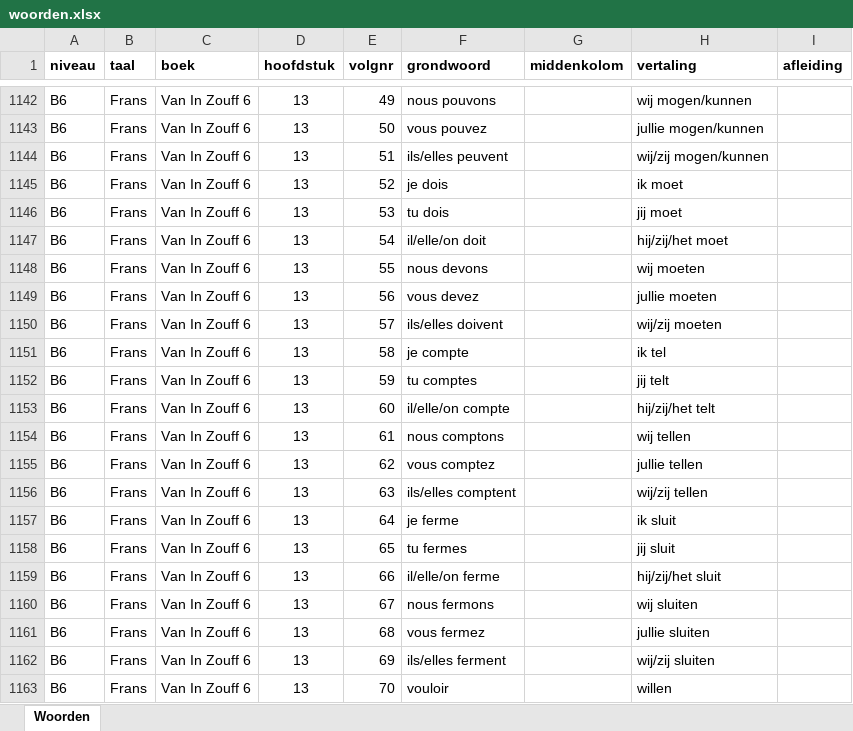
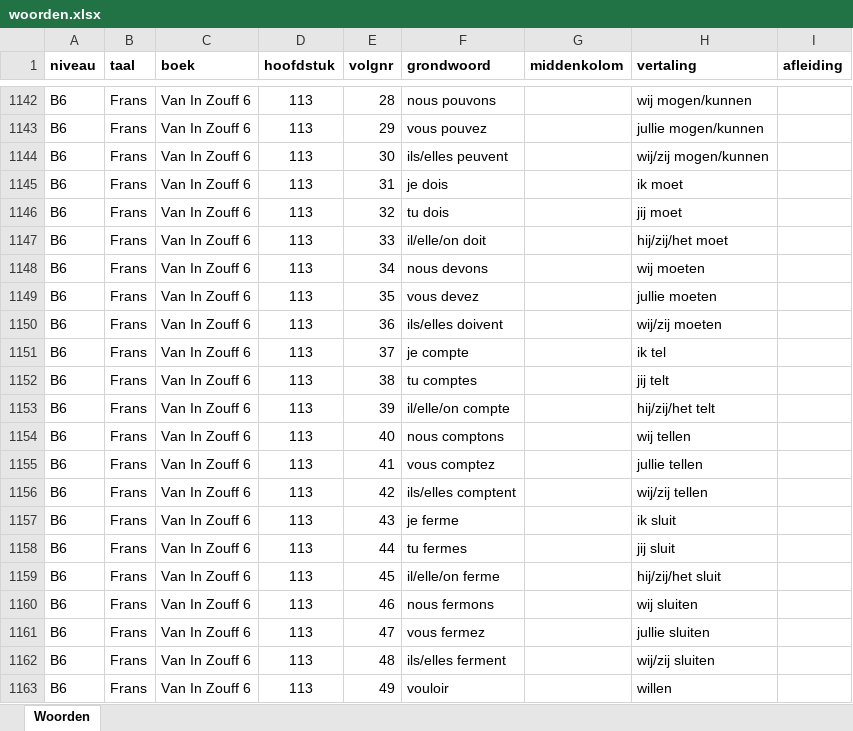
Before and after one commit to WimSohier1975/LatinQuiz, an Excel workbook: woorden.xlsx, sheet Woorden, drawn as a sheet; only a part is shown, gaps mark what is left out; values as stored, in another font and other column widths than the file's, no borders; the diff covers the shown part only; the diff names each change by its address in the sheet, - before the commit and + after, or states it on an @@ line.

```diff
--- a/woorden.xlsx (sheet Woorden)
+++ b/woorden.xlsx (sheet Woorden)
-D1142:D1163 (hoofdstuk): 13
+D1142:D1163 (hoofdstuk): 113
-E1142 (volgnr): 49
+E1142 (volgnr): 28
-E1143 (volgnr): 50
+E1143 (volgnr): 29
-E1144 (volgnr): 51
+E1144 (volgnr): 30
-E1145 (volgnr): 52
+E1145 (volgnr): 31
-E1146 (volgnr): 53
+E1146 (volgnr): 32
-E1147 (volgnr): 54
+E1147 (volgnr): 33
-E1148 (volgnr): 55
+E1148 (volgnr): 34
-E1149 (volgnr): 56
+E1149 (volgnr): 35
-E1150 (volgnr): 57
+E1150 (volgnr): 36
-E1151 (volgnr): 58
+E1151 (volgnr): 37
-E1152 (volgnr): 59
+E1152 (volgnr): 38
-E1153 (volgnr): 60
+E1153 (volgnr): 39
-E1154 (volgnr): 61
+E1154 (volgnr): 40
-E1155 (volgnr): 62
+E1155 (volgnr): 41
-E1156 (volgnr): 63
+E1156 (volgnr): 42
-E1157 (volgnr): 64
+E1157 (volgnr): 43
-E1158 (volgnr): 65
+E1158 (volgnr): 44
-E1159 (volgnr): 66
+E1159 (volgnr): 45
-E1160 (volgnr): 67
+E1160 (volgnr): 46
-E1161 (volgnr): 68
+E1161 (volgnr): 47
-E1162 (volgnr): 69
+E1162 (volgnr): 48
-E1163 (volgnr): 70
+E1163 (volgnr): 49
```
Also changed, not shown: 54 edited cells elsewhere in this sheet, config.xlsx.
